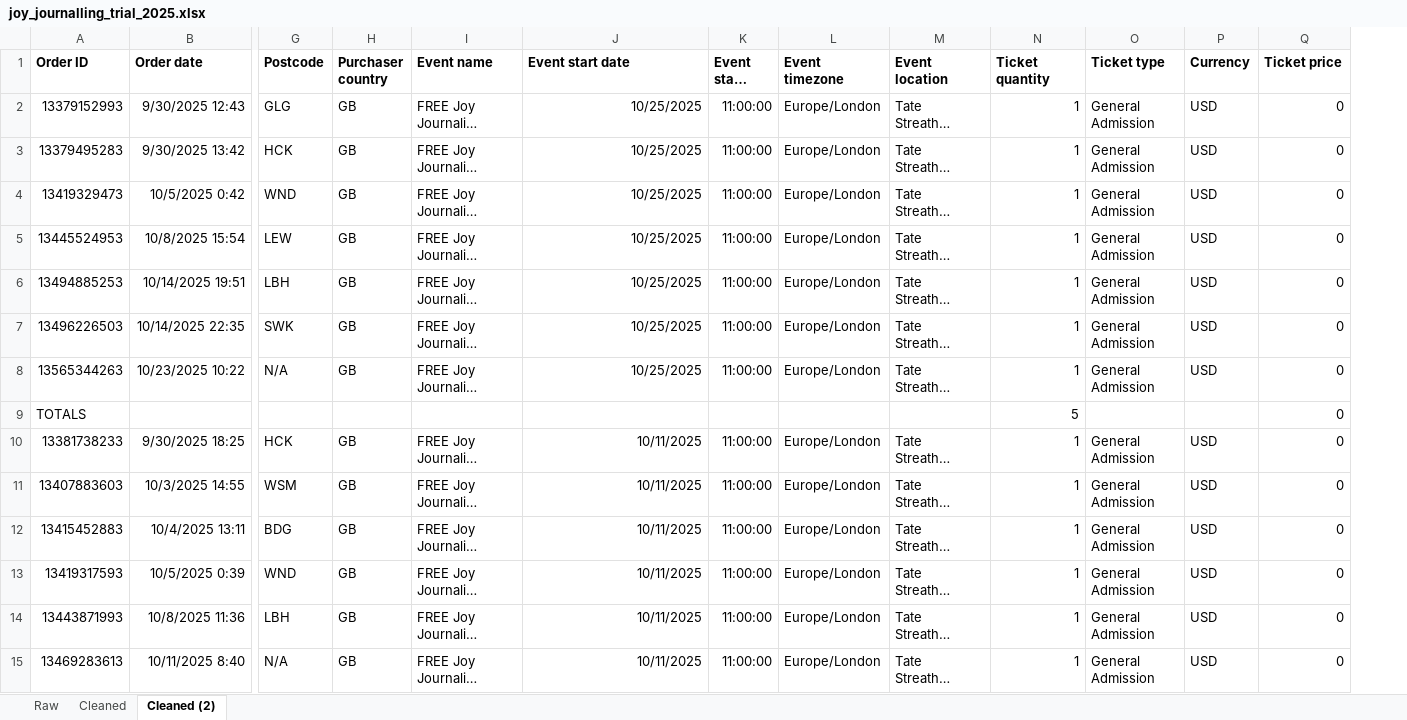
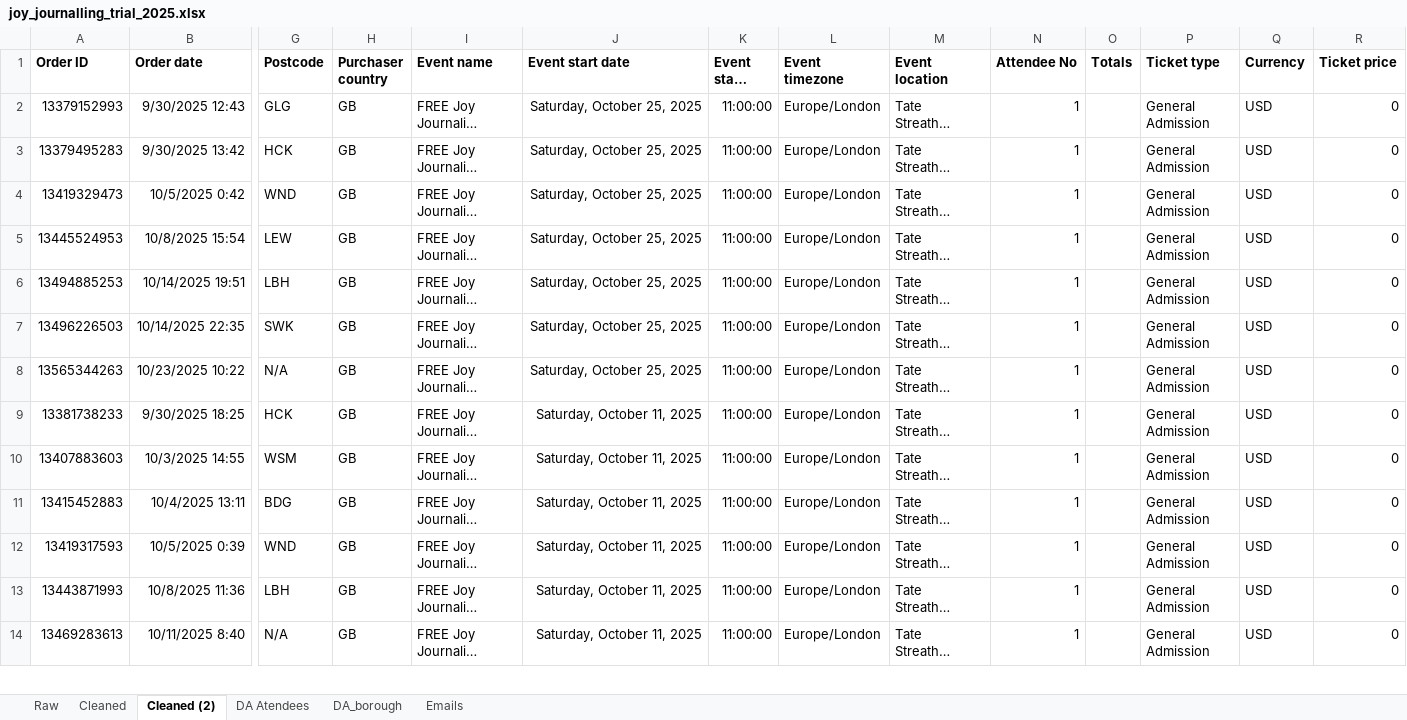
Before and after one commit to NayaAntonio/pens-with-intentions, an Excel workbook: joy_journalling_trial_2025.xlsx, sheet Cleaned (2), drawn as a sheet; only a part is shown, gaps mark what is left out; long unchanged cells end in …; values as stored, in another font and other column widths than the file's, no borders; removed rows and columns are numbered as before the commit, all else as after; rows hold the shown columns only; the diff covers the shown part only; the diff names each change by its address in the sheet, - before the commit and + after, or states it on an @@ line.

```diff
--- a/joy_journalling_trial_2025.xlsx (sheet Cleaned (2))
+++ b/joy_journalling_trial_2025.xlsx (sheet Cleaned (2))
+sheet tab: DA Atendees
+sheet tab: DA_borough
+sheet tab: Emails
+column O (Totals), empty
-N1: Ticket quantity
+N1: Attendee No
-J2:J8 (Event start date): 10/25/2025
+J2:J8 (Event start date): Saturday, October 25, 2025
-row 9: TOTALS |  |  |  |  |  |  |  |  | 5 |  |  | 0
-J9:J14 (Event start date): 10/11/2025
+J9:J14 (Event start date): Saturday, October 11, 2025
```
Also changed, not shown: 3 removed rows and 27 edited cells elsewhere in this sheet, charts or pictures.
